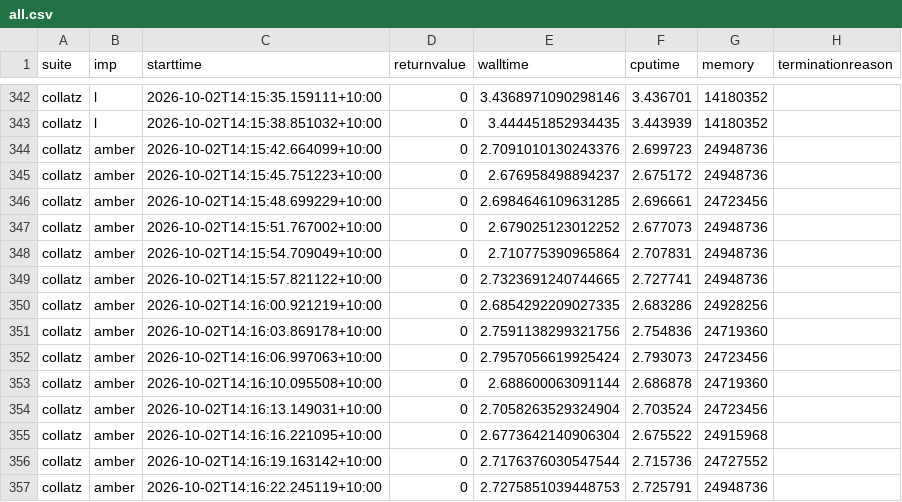
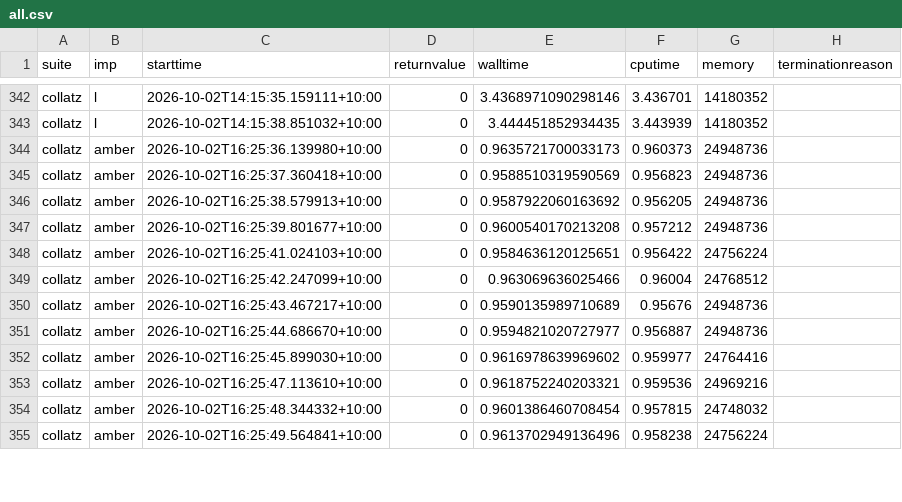
Before and after one commit to effbiae/bench, a CSV file: all.csv, drawn as a sheet; only a part is shown, gaps mark what is left out; the diff covers the shown part only.

Commit message:
amber collatz gets faster

```diff
--- a/all.csv
+++ b/all.csv
@@ -343,15 +343,13 @@ collatz,l,2026-10-02T14:15:35.159111+10:00,0,3.4368971090298146,3.436701,1418035
 collatz,l,2026-10-02T14:15:38.851032+10:00,0,3.444451852934435,3.443939,14180352,
-collatz,amber,2026-10-02T14:15:42.664099+10:00,0,2.7091010130243376,2.699723,24948736,
-collatz,amber,2026-10-02T14:15:45.751223+10:00,0,2.676958498894237,2.675172,24948736,
-collatz,amber,2026-10-02T14:15:48.699229+10:00,0,2.6984646109631285,2.696661,24723456,
-collatz,amber,2026-10-02T14:15:51.767002+10:00,0,2.679025123012252,2.677073,24948736,
-collatz,amber,2026-10-02T14:15:54.709049+10:00,0,2.710775390965864,2.707831,24948736,
-collatz,amber,2026-10-02T14:15:57.821122+10:00,0,2.7323691240744665,2.727741,24948736,
-collatz,amber,2026-10-02T14:16:00.921219+10:00,0,2.6854292209027335,2.683286,24928256,
-collatz,amber,2026-10-02T14:16:03.869178+10:00,0,2.7591138299321756,2.754836,24719360,
-collatz,amber,2026-10-02T14:16:06.997063+10:00,0,2.7957056619925424,2.793073,24723456,
-collatz,amber,2026-10-02T14:16:10.095508+10:00,0,2.688600063091144,2.686878,24719360,
-collatz,amber,2026-10-02T14:16:13.149031+10:00,0,2.7058263529324904,2.703524,24723456,
-collatz,amber,2026-10-02T14:16:16.221095+10:00,0,2.6773642140906304,2.675522,24915968,
-collatz,amber,2026-10-02T14:16:19.163142+10:00,0,2.7176376030547544,2.715736,24727552,
-collatz,amber,2026-10-02T14:16:22.245119+10:00,0,2.7275851039448753,2.725791,24948736,
+collatz,amber,2026-10-02T16:25:36.139980+10:00,0,0.9635721700033173,0.960373,24948736,
+collatz,amber,2026-10-02T16:25:37.360418+10:00,0,0.9588510319590569,0.956823,24948736,
+collatz,amber,2026-10-02T16:25:38.579913+10:00,0,0.9587922060163692,0.956205,24948736,
+collatz,amber,2026-10-02T16:25:39.801677+10:00,0,0.9600540170213208,0.957212,24948736,
+collatz,amber,2026-10-02T16:25:41.024103+10:00,0,0.9584636120125651,0.956422,24756224,
+collatz,amber,2026-10-02T16:25:42.247099+10:00,0,0.963069636025466,0.96004,24768512,
+collatz,amber,2026-10-02T16:25:43.467217+10:00,0,0.9590135989710689,0.95676,24948736,
+collatz,amber,2026-10-02T16:25:44.686670+10:00,0,0.9594821020727977,0.956887,24948736,
+collatz,amber,2026-10-02T16:25:45.899030+10:00,0,0.9616978639969602,0.959977,24764416,
+collatz,amber,2026-10-02T16:25:47.113610+10:00,0,0.9618752240203321,0.959536,24969216,
+collatz,amber,2026-10-02T16:25:48.344332+10:00,0,0.9601386460708454,0.957815,24748032,
+collatz,amber,2026-10-02T16:25:49.564841+10:00,0,0.9613702949136496,0.958238,24756224,
```
Also changed, not shown: 2 added rows and 4 edited cells elsewhere in this file, index.csv, 4 other files.
